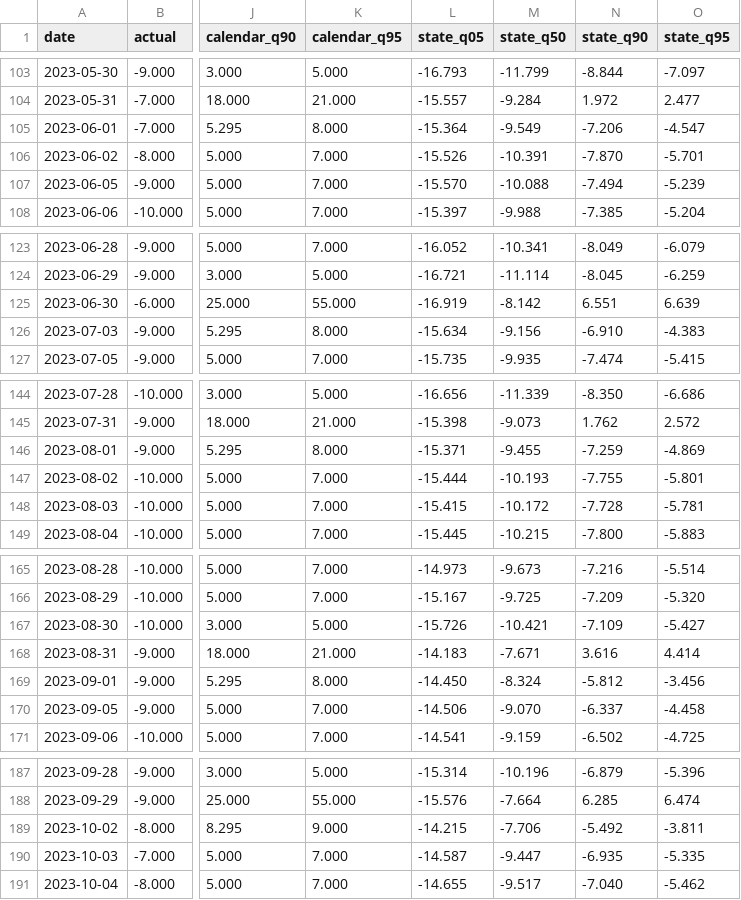
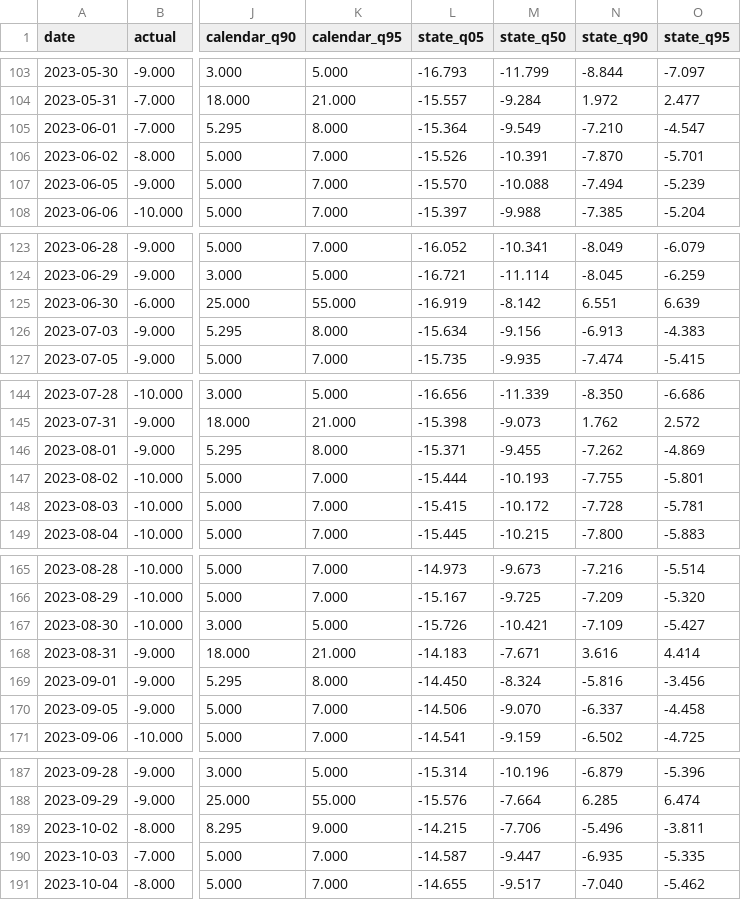
Before and after one commit to Li52utm/price-of-collateral, a CSV file: results/forecast/test_predictions_USD.csv, drawn as a sheet; only a part is shown, gaps mark what is left out; the diff covers the shown part only; the diff names each change by its address in the sheet, - before the commit and + after, or states it on an @@ line.

```diff
--- a/results/forecast/test_predictions_USD.csv
+++ b/results/forecast/test_predictions_USD.csv
-N105 (state_q90): -7.206
+N105 (state_q90): -7.210
-N126 (state_q90): -6.910
+N126 (state_q90): -6.913
-N146 (state_q90): -7.259
+N146 (state_q90): -7.262
-N169 (state_q90): -5.812
+N169 (state_q90): -5.816
-N189 (state_q90): -5.492
+N189 (state_q90): -5.496
```
Also changed, not shown: 42 edited cells elsewhere in this file, results/corridors/stress_probability.csv, results/forecast/test_predictions_EUR.csv, 27 other files.
